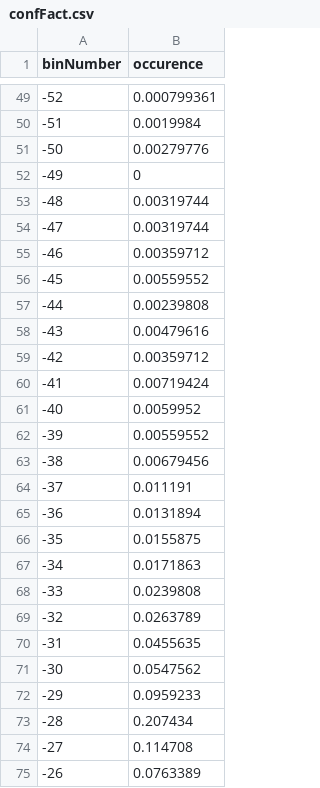
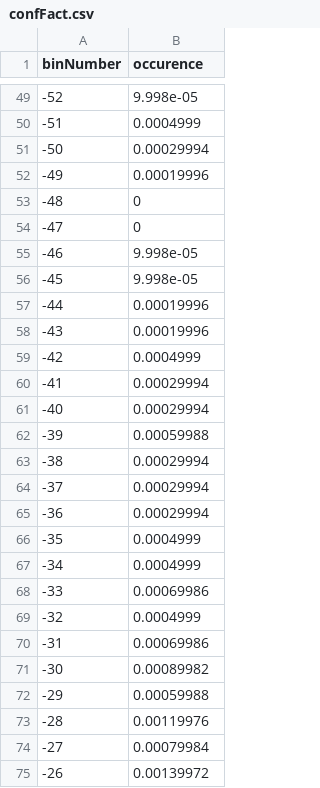
Before and after one commit to blupiac/ConfFactors, a CSV file: output/confFact.csv, drawn as a sheet; only a part is shown, gaps mark what is left out; the diff covers the shown part only.

```diff
--- a/output/confFact.csv
+++ b/output/confFact.csv
@@ -49,27 +49,27 @@ binNumber, occurence
--52, 0.000799361
--51, 0.0019984
--50, 0.00279776
--49, 0
--48, 0.00319744
--47, 0.00319744
--46, 0.00359712
--45, 0.00559552
--44, 0.00239808
--43, 0.00479616
--42, 0.00359712
--41, 0.00719424
--40, 0.0059952
--39, 0.00559552
--38, 0.00679456
--37, 0.011191
--36, 0.0131894
--35, 0.0155875
--34, 0.0171863
--33, 0.0239808
--32, 0.0263789
--31, 0.0455635
--30, 0.0547562
--29, 0.0959233
--28, 0.207434
--27, 0.114708
--26, 0.0763389
+-52, 9.998e-05
+-51, 0.0004999
+-50, 0.00029994
+-49, 0.00019996
+-48, 0
+-47, 0
+-46, 9.998e-05
+-45, 9.998e-05
+-44, 0.00019996
+-43, 0.00019996
+-42, 0.0004999
+-41, 0.00029994
+-40, 0.00029994
+-39, 0.00059988
+-38, 0.00029994
+-37, 0.00029994
+-36, 0.00029994
+-35, 0.0004999
+-34, 0.0004999
+-33, 0.00069986
+-32, 0.0004999
+-31, 0.00069986
+-30, 0.00089982
+-29, 0.00059988
+-28, 0.00119976
+-27, 0.00079984
+-26, 0.00139972
```
Also changed, not shown: 110 edited cells elsewhere in this file, 6 other files.
